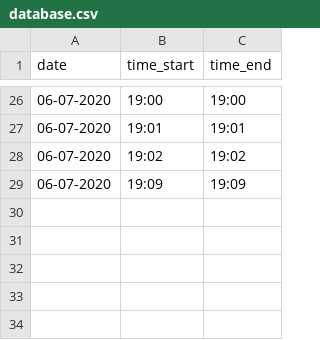
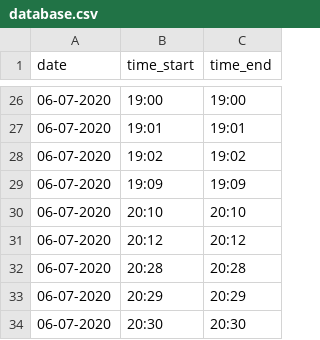
Before and after one commit to Hanttone/Coding_tracker, a CSV file: database.csv, drawn as a sheet; only a part is shown, gaps mark what is left out.

```diff
--- a/database.csv
+++ b/database.csv
@@ -29 +29,6 @@ date,time_start,time_end
 06-07-2020,19:09,19:09
+06-07-2020,20:10,20:10
+06-07-2020,20:12,20:12
+06-07-2020,20:28,20:28
+06-07-2020,20:29,20:29
+06-07-2020,20:30,20:30
```
Also changed, not shown: 1 other file.
